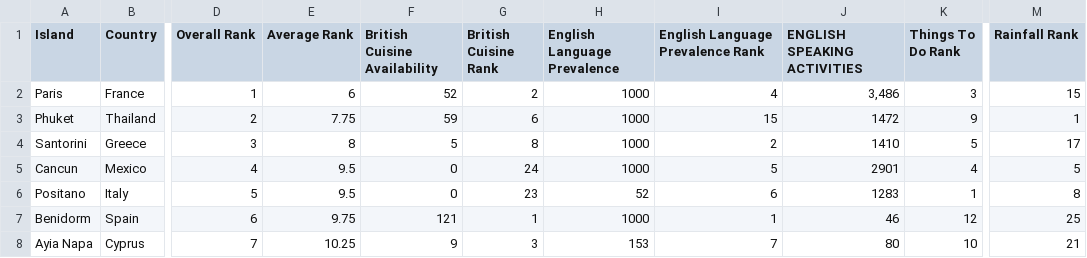
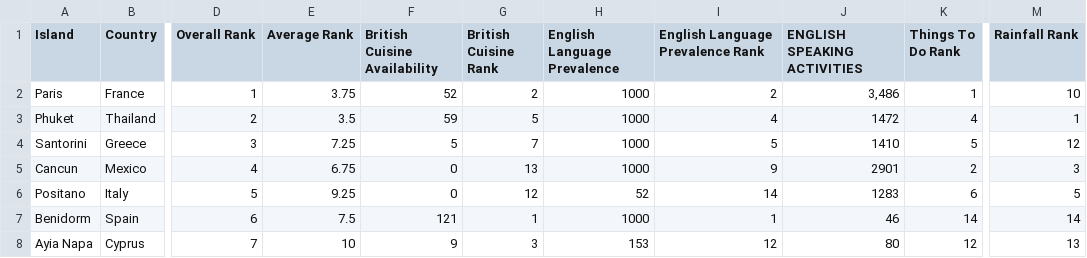
Before and after one commit to TypeAMedia/britis_abroad, a CSV file: data/brits-abroad.csv, drawn as a sheet; only a part is shown, gaps mark what is left out; the diff covers the shown part only; the diff names each change by its address in the sheet, - before the commit and + after, or states it on an @@ line.

```diff
--- a/data/brits-abroad.csv
+++ b/data/brits-abroad.csv
-E2 (Average Rank): 6
+E2 (Average Rank): 3.75
-I2 (English Language Prevalence Rank): 4
+I2 (English Language Prevalence Rank): 2
-K2 (Things To Do Rank): 3
+K2 (Things To Do Rank): 1
-M2 (Rainfall Rank): 15
+M2 (Rainfall Rank): 10
-E3 (Average Rank): 7.75
+E3 (Average Rank): 3.5
-G3 (British Cuisine Rank): 6
+G3 (British Cuisine Rank): 5
-I3 (English Language Prevalence Rank): 15
+I3 (English Language Prevalence Rank): 4
-K3 (Things To Do Rank): 9
+K3 (Things To Do Rank): 4
-E4 (Average Rank): 8
+E4 (Average Rank): 7.25
-G4 (British Cuisine Rank): 8
+G4 (British Cuisine Rank): 7
-I4 (English Language Prevalence Rank): 2
+I4 (English Language Prevalence Rank): 5
-M4 (Rainfall Rank): 17
+M4 (Rainfall Rank): 12
-E5 (Average Rank): 9.5
+E5 (Average Rank): 6.75
-G5 (British Cuisine Rank): 24
+G5 (British Cuisine Rank): 13
-I5 (English Language Prevalence Rank): 5
+I5 (English Language Prevalence Rank): 9
-K5 (Things To Do Rank): 4
+K5 (Things To Do Rank): 2
-M5 (Rainfall Rank): 5
+M5 (Rainfall Rank): 3
-E6 (Average Rank): 9.5
+E6 (Average Rank): 9.25
-G6 (British Cuisine Rank): 23
+G6 (British Cuisine Rank): 12
-I6 (English Language Prevalence Rank): 6
+I6 (English Language Prevalence Rank): 14
-K6 (Things To Do Rank): 1
+K6 (Things To Do Rank): 6
-M6 (Rainfall Rank): 8
+M6 (Rainfall Rank): 5
-E7 (Average Rank): 9.75
+E7 (Average Rank): 7.5
-K7 (Things To Do Rank): 12
+K7 (Things To Do Rank): 14
-M7 (Rainfall Rank): 25
+M7 (Rainfall Rank): 14
-E8 (Average Rank): 10.25
+E8 (Average Rank): 10
-I8 (English Language Prevalence Rank): 7
+I8 (English Language Prevalence Rank): 12
-K8 (Things To Do Rank): 10
+K8 (Things To Do Rank): 12
-M8 (Rainfall Rank): 21
+M8 (Rainfall Rank): 13
```
Also changed, not shown: 33 edited cells elsewhere in this file, data/local-culture.csv, 2 other files.
